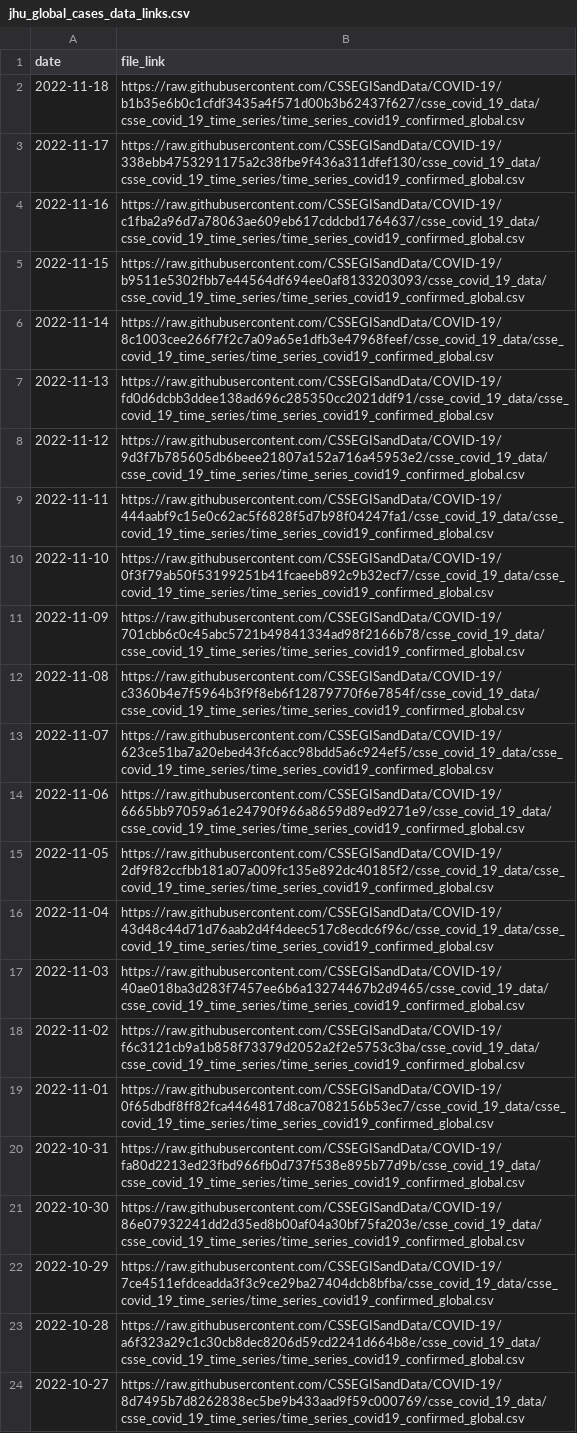
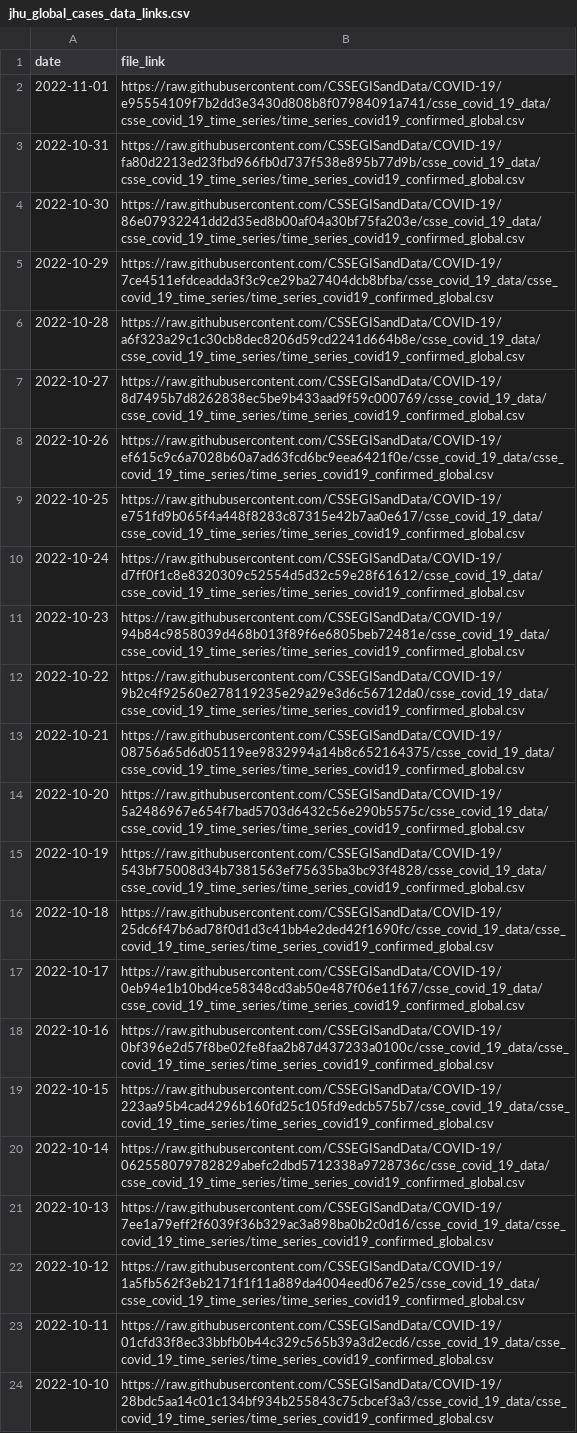
Before and after one commit to reichlab/covidData, a CSV file: data/jhu_global_cases_data_links.csv, drawn as a sheet; only a part is shown; the shorter side is filled out with more unchanged rows.

```diff
--- a/data/jhu_global_cases_data_links.csv
+++ b/data/jhu_global_cases_data_links.csv
@@ -1,20 +1,3 @@
 "date","file_link"
-2022-11-18,"https://raw.githubusercontent.com/CSSEGISandData/COVID-19/b1b35e6b0c1cfdf3435a4f571d00b3b62437f627/csse_covid_19_data/csse_covid_19_time_series/time_series_covid19_confirmed_global.csv"
-2022-11-17,"https://raw.githubusercontent.com/CSSEGISandData/COVID-19/338ebb4753291175a2c38fbe9f436a311dfef130/csse_covid_19_data/csse_covid_19_time_series/time_series_covid19_confirmed_global.csv"
-2022-11-16,"https://raw.githubusercontent.com/CSSEGISandData/COVID-19/c1fba2a96d7a78063ae609eb617cddcbd1764637/csse_covid_19_data/csse_covid_19_time_series/time_series_covid19_confirmed_global.csv"
-2022-11-15,"https://raw.githubusercontent.com/CSSEGISandData/COVID-19/b9511e5302fbb7e44564df694ee0af8133203093/csse_covid_19_data/csse_covid_19_time_series/time_series_covid19_confirmed_global.csv"
-2022-11-14,"https://raw.githubusercontent.com/CSSEGISandData/COVID-19/8c1003cee266f7f2c7a09a65e1dfb3e47968feef/csse_covid_19_data/csse_covid_19_time_series/time_series_covid19_confirmed_global.csv"
-2022-11-13,"https://raw.githubusercontent.com/CSSEGISandData/COVID-19/fd0d6dcbb3ddee138ad696c285350cc2021ddf91/csse_covid_19_data/csse_covid_19_time_series/time_series_covid19_confirmed_global.csv"
-2022-11-12,"https://raw.githubusercontent.com/CSSEGISandData/COVID-19/9d3f7b785605db6beee21807a152a716a45953e2/csse_covid_19_data/csse_covid_19_time_series/time_series_covid19_confirmed_global.csv"
-2022-11-11,"https://raw.githubusercontent.com/CSSEGISandData/COVID-19/444aabf9c15e0c62ac5f6828f5d7b98f04247fa1/csse_covid_19_data/csse_covid_19_time_series/time_series_covid19_confirmed_global.csv"
-2022-11-10,"https://raw.githubusercontent.com/CSSEGISandData/COVID-19/0f3f79ab50f53199251b41fcaeeb892c9b32ecf7/csse_covid_19_data/csse_covid_19_time_series/time_series_covid19_confirmed_global.csv"
-2022-11-09,"https://raw.githubusercontent.com/CSSEGISandData/COVID-19/701cbb6c0c45abc5721b49841334ad98f2166b78/csse_covid_19_data/csse_covid_19_time_series/time_series_covid19_confirmed_global.csv"
-2022-11-08,"https://raw.githubusercontent.com/CSSEGISandData/COVID-19/c3360b4e7f5964b3f9f8eb6f12879770f6e7854f/csse_covid_19_data/csse_covid_19_time_series/time_series_covid19_confirmed_global.csv"
-2022-11-07,"https://raw.githubusercontent.com/CSSEGISandData/COVID-19/623ce51ba7a20ebed43fc6acc98bdd5a6c924ef5/csse_covid_19_data/csse_covid_19_time_series/time_series_covid19_confirmed_global.csv"
-2022-11-06,"https://raw.githubusercontent.com/CSSEGISandData/COVID-19/6665bb97059a61e24790f966a8659d89ed9271e9/csse_covid_19_data/csse_covid_19_time_series/time_series_covid19_confirmed_global.csv"
-2022-11-05,"https://raw.githubusercontent.com/CSSEGISandData/COVID-19/2df9f82ccfbb181a07a009fc135e892dc40185f2/csse_covid_19_data/csse_covid_19_time_series/time_series_covid19_confirmed_global.csv"
-2022-11-04,"https://raw.githubusercontent.com/CSSEGISandData/COVID-19/43d48c44d71d76aab2d4f4deec517c8ecdc6f96c/csse_covid_19_data/csse_covid_19_time_series/time_series_covid19_confirmed_global.csv"
-2022-11-03,"https://raw.githubusercontent.com/CSSEGISandData/COVID-19/40ae018ba3d283f7457ee6b6a13274467b2d9465/csse_covid_19_data/csse_covid_19_time_series/time_series_covid19_confirmed_global.csv"
-2022-11-02,"https://raw.githubusercontent.com/CSSEGISandData/COVID-19/f6c3121cb9a1b858f73379d2052a2f2e5753c3ba/csse_covid_19_data/csse_covid_19_time_series/time_series_covid19_confirmed_global.csv"
-2022-11-01,"https://raw.githubusercontent.com/CSSEGISandData/COVID-19/0f65dbdf8ff82fca4464817d8ca7082156b53ec7/csse_covid_19_data/csse_covid_19_time_series/time_series_covid19_confirmed_global.csv"
+2022-11-01,"https://raw.githubusercontent.com/CSSEGISandData/COVID-19/e95554109f7b2dd3e3430d808b8f07984091a741/csse_covid_19_data/csse_covid_19_time_series/time_series_covid19_confirmed_global.csv"
 2022-10-31,"https://raw.githubusercontent.com/CSSEGISandData/COVID-19/fa80d2213ed23fbd966fb0d737f538e895b77d9b/csse_covid_19_data/csse_covid_19_time_series/time_series_covid19_confirmed_global.csv"
```
Also changed, not shown: data/jhu_global_deaths_data_links.csv, data/jhu_us_cases_data_links.csv, 1 other file.
